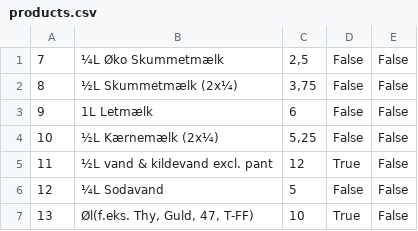
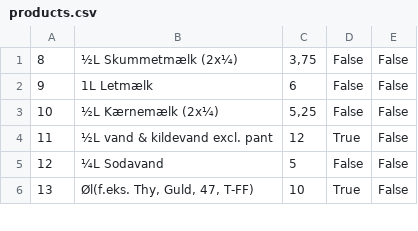
Before and after one commit to mksm20/StregSystem, a CSV file: StregSystem/files/products.csv, drawn as a sheet; only a part is shown.

```diff
--- a/StregSystem/files/products.csv
+++ b/StregSystem/files/products.csv
@@ -1,2 +1 @@
-7;"¼L Øko Skummetmælk";2,5;False;False
 8;"½L Skummetmælk (2x¼)";3,75;False;False
```
Also changed, not shown: 2 other files.
